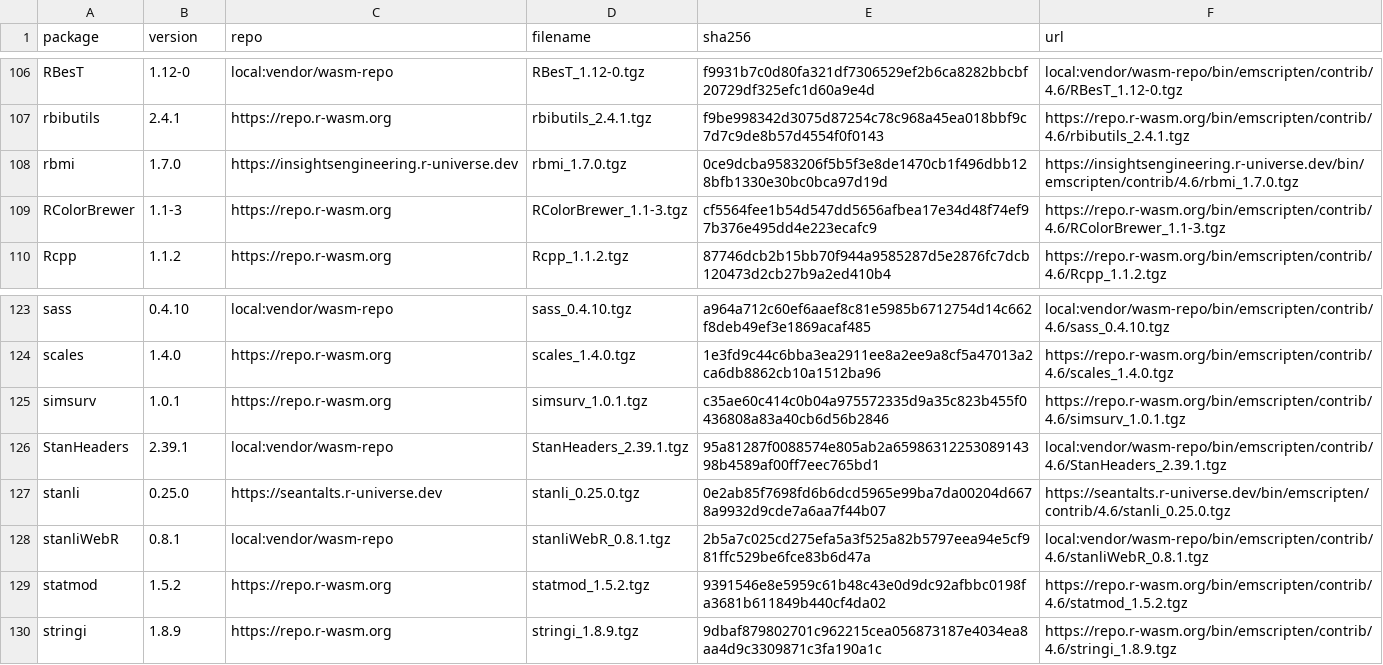
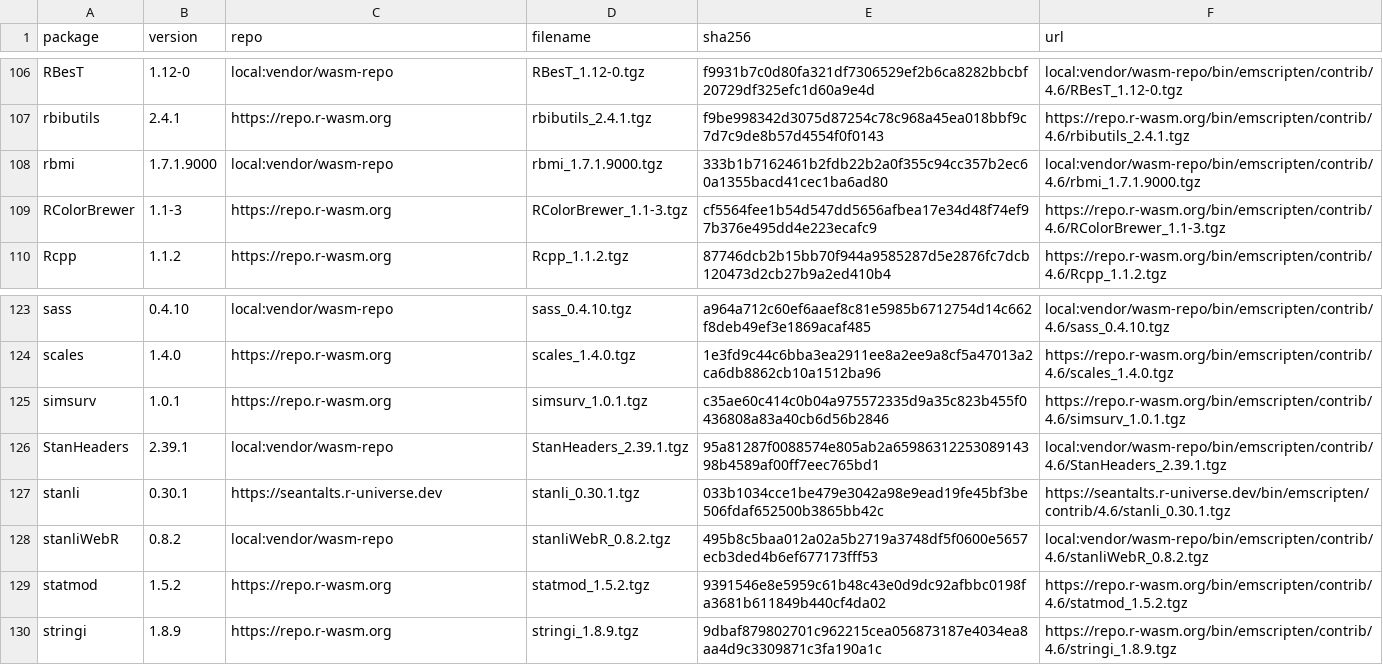
Before and after one commit to luwidmer/bamdd-webr, a TSV file: lib/MANIFEST.tsv, drawn as a sheet; only a part is shown, gaps mark what is left out.

```diff
--- a/lib/MANIFEST.tsv
+++ b/lib/MANIFEST.tsv
@@ -107,3 +107,3 @@ RBesT	1.12-0	local:vendor/wasm-repo	RBesT_1.12-0.tgz	f9931b7c0d80fa321df7306529e
 rbibutils	2.4.1	https://repo.r-wasm.org	rbibutils_2.4.1.tgz	f9be998342d3075d87254c78c968a45ea018bbf9c7d7c9de8b57d4554f0f0143	https://repo.r-wasm.org/bin/emscripten/contrib/4.6/rbibutils_2.4.1.tgz
-rbmi	1.7.0	https://insightsengineering.r-universe.dev	rbmi_1.7.0.tgz	0ce9dcba9583206f5b5f3e8de1470cb1f496dbb128bfb1330e30bc0bca97d19d	https://insightsengineering.r-universe.dev/bin/emscripten/contrib/4.6/rbmi_1.7.0.tgz
+rbmi	1.7.1.9000	local:vendor/wasm-repo	rbmi_1.7.1.9000.tgz	333b1b7162461b2fdb22b2a0f355c94cc357b2ec60a1355bacd41cec1ba6ad80	local:vendor/wasm-repo/bin/emscripten/contrib/4.6/rbmi_1.7.1.9000.tgz
 RColorBrewer	1.1-3	https://repo.r-wasm.org	RColorBrewer_1.1-3.tgz	cf5564fee1b54d547dd5656afbea17e34d48f74ef97b376e495dd4e223ecafc9	https://repo.r-wasm.org/bin/emscripten/contrib/4.6/RColorBrewer_1.1-3.tgz
@@ -126,4 +126,4 @@ simsurv	1.0.1	https://repo.r-wasm.org	simsurv_1.0.1.tgz	c35ae60c414c0b04a9755723
 StanHeaders	2.39.1	local:vendor/wasm-repo	StanHeaders_2.39.1.tgz	95a81287f0088574e805ab2a6598631225308914398b4589af00ff7eec765bd1	local:vendor/wasm-repo/bin/emscripten/contrib/4.6/StanHeaders_2.39.1.tgz
-stanli	0.25.0	https://seantalts.r-universe.dev	stanli_0.25.0.tgz	0e2ab85f7698fd6b6dcd5965e99ba7da00204d6678a9932d9cde7a6aa7f44b07	https://seantalts.r-universe.dev/bin/emscripten/contrib/4.6/stanli_0.25.0.tgz
-stanliWebR	0.8.1	local:vendor/wasm-repo	stanliWebR_0.8.1.tgz	2b5a7c025cd275efa5a3f525a82b5797eea94e5cf981ffc529be6fce83b6d47a	local:vendor/wasm-repo/bin/emscripten/contrib/4.6/stanliWebR_0.8.1.tgz
+stanli	0.30.1	https://seantalts.r-universe.dev	stanli_0.30.1.tgz	033b1034cce1be479e3042a98e9ead19fe45bf3be506fdaf652500b3865bb42c	https://seantalts.r-universe.dev/bin/emscripten/contrib/4.6/stanli_0.30.1.tgz
+stanliWebR	0.8.2	local:vendor/wasm-repo	stanliWebR_0.8.2.tgz	495b8c5baa012a02a5b2719a3748df5f0600e5657ecb3ded4b6ef677173fff53	local:vendor/wasm-repo/bin/emscripten/contrib/4.6/stanliWebR_0.8.2.tgz
 statmod	1.5.2	https://repo.r-wasm.org	statmod_1.5.2.tgz	9391546e8e5959c61b48c43e0d9dc92afbbc0198fa3681b611849b440cf4da02	https://repo.r-wasm.org/bin/emscripten/contrib/4.6/statmod_1.5.2.tgz
```
Also changed, not shown: lib/TEST-MANIFEST.tsv, lib/TEST-SKIPS.tsv, 2 other files.
